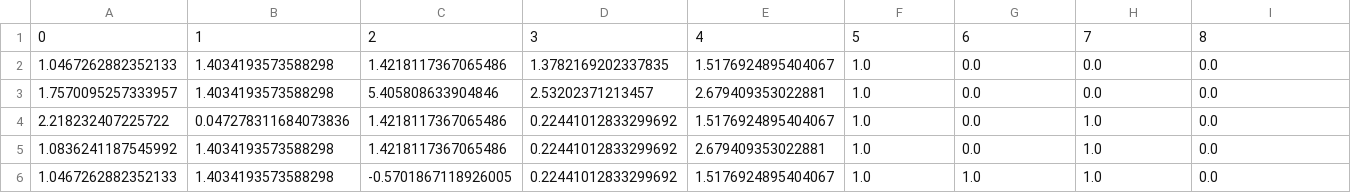
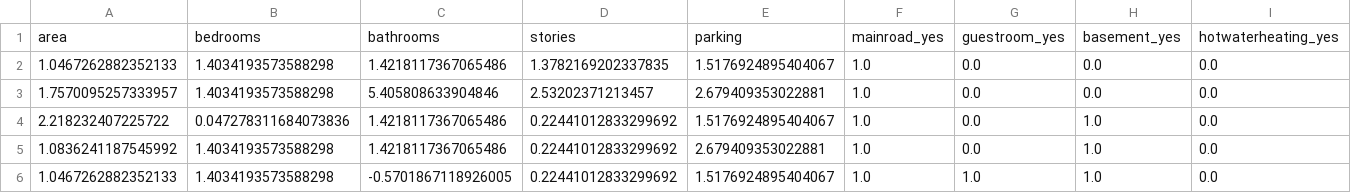
Before and after one commit to ikhlashilmi/Eksperimen_SML_Ikhlas, a CSV file: preprocessing/housing_preprocessed.csv, drawn as a sheet; only a part is shown; removed rows and columns are numbered as before the commit, all else as after; rows hold the shown columns only; the diff names each change by its address in the sheet, - before the commit and + after, or states it on an @@ line.

```diff
--- a/preprocessing/housing_preprocessed.csv
+++ b/preprocessing/housing_preprocessed.csv
-row 1: 0 | 1 | 2 | 3 | 4 | 5 | 6 | 7 | 8
+row 1: area | bedrooms | bathrooms | stories | parking | mainroad_yes | guestroom_yes | basement_yes | hotwaterheating_yes
```
